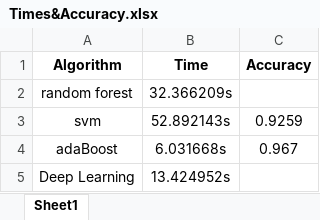
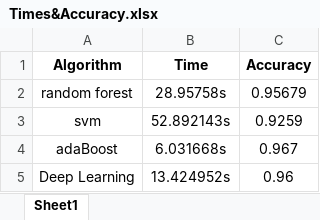
Before and after one commit to yaelya/Satellite-communication, an Excel workbook: Times&Accuracy.xlsx, sheet Sheet1, drawn as a sheet; values as stored, in another font and other column widths than the file's, no borders; the diff names each change by its address in the sheet, - before the commit and + after, or states it on an @@ line.

```diff
--- a/Times&Accuracy.xlsx (sheet Sheet1)
+++ b/Times&Accuracy.xlsx (sheet Sheet1)
-B2 (Time): 32.366209s
+B2 (Time): 28.95758s
-C2 (Accuracy): (empty)
+C2 (Accuracy): 0.95679
-C5 (Accuracy): (empty)
+C5 (Accuracy): 0.96
```
Also changed, not shown: 1 other file.
